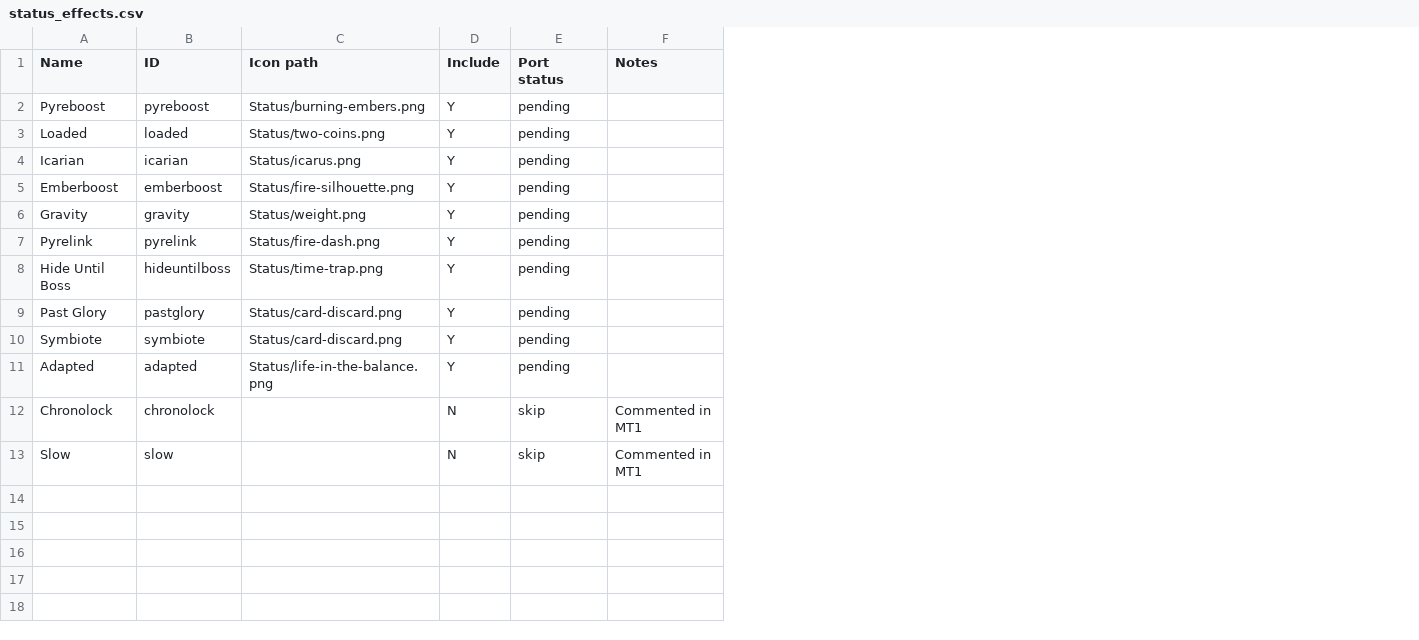
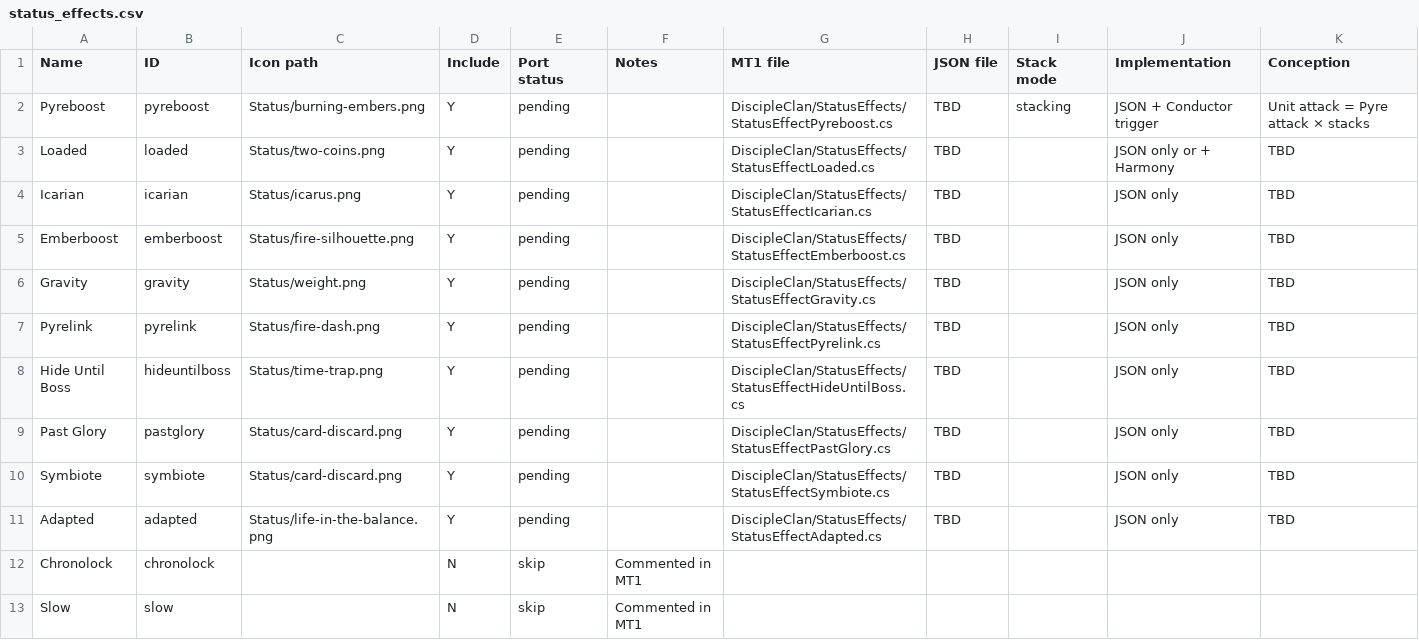
Before and after one commit to Monster-Train-2-Modding-Group/Disciple-Clan, a CSV file: status_effects.csv, drawn as a sheet; the diff names each change by its address in the sheet, - before the commit and + after, or states it on an @@ line.

```diff
--- a/status_effects.csv
+++ b/status_effects.csv
+column G (MT1 file), rows 2-11: DiscipleClan/StatusEffects/StatusEffectPyreboost.cs | DiscipleClan/StatusEffects/StatusEffectLoaded.cs | DiscipleClan/StatusEffects/StatusEffectIcarian.cs | DiscipleClan/StatusEffects/StatusEffectEmberboost.cs | DiscipleClan/StatusEffects/StatusEffectGravity.cs | DiscipleClan/StatusEffects/StatusEffectPyrelink.cs | DiscipleClan/StatusEffects/StatusEffectHideUntilBoss.cs | DiscipleClan/StatusEffects/StatusEffectPastGlory.cs | DiscipleClan/StatusEffects/StatusEffectSymbiote.cs | DiscipleClan/StatusEffects/StatusEffectAdapted.cs
+column H (JSON file), rows 2-11: all TBD
+column I (Stack mode), row 2: stacking
+column J (Implementation), rows 2-11: JSON + Conductor trigger | JSON only or + Harmony | JSON only | JSON only | JSON only | JSON only | JSON only | JSON only | JSON only | JSON only
+column K (Conception), rows 2-11: Unit attack = Pyre attack × stacks | TBD | TBD | TBD | TBD | TBD | TBD | TBD | TBD | TBD
```
Also changed, not shown: assets.csv, relics.csv, 31 other files.
